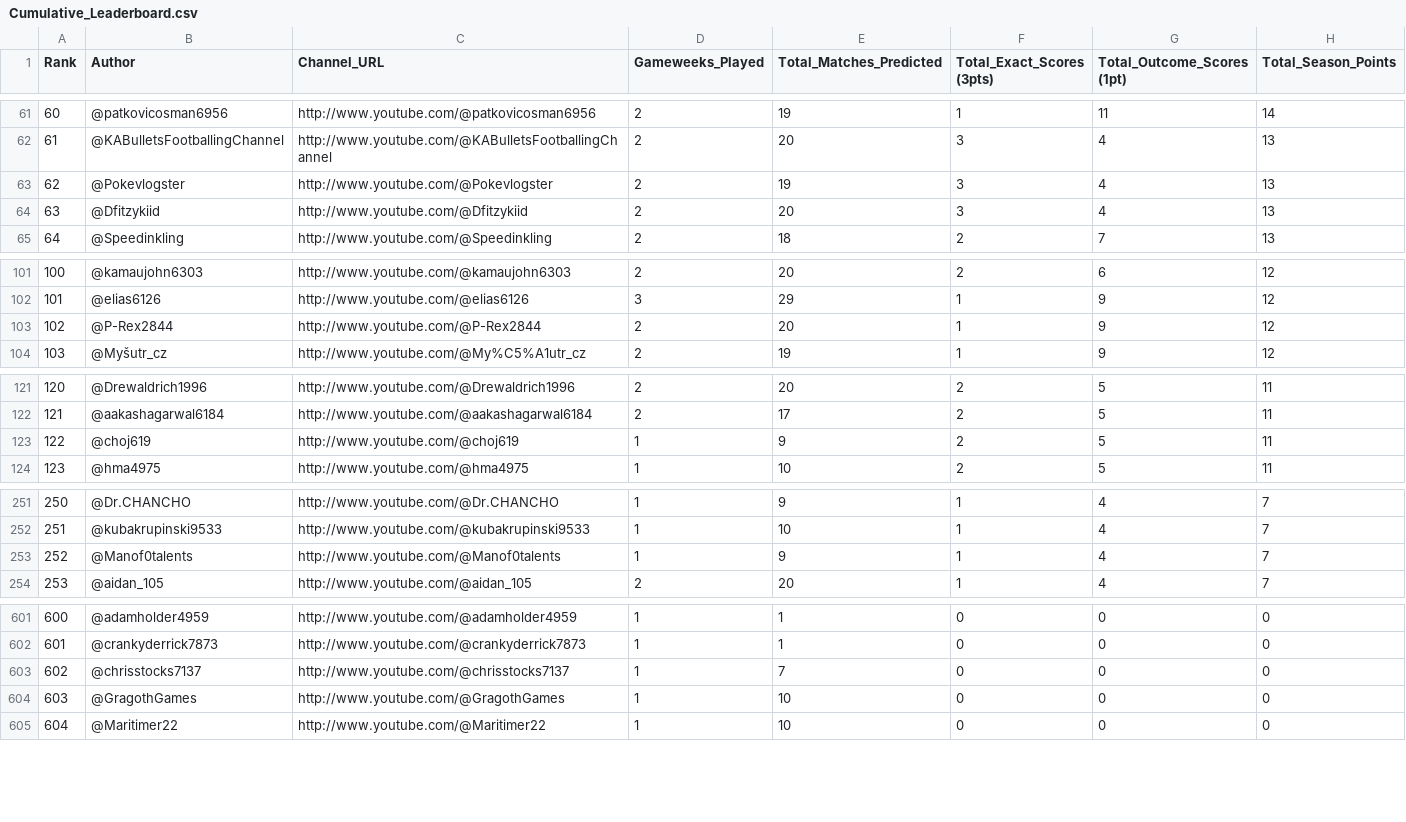
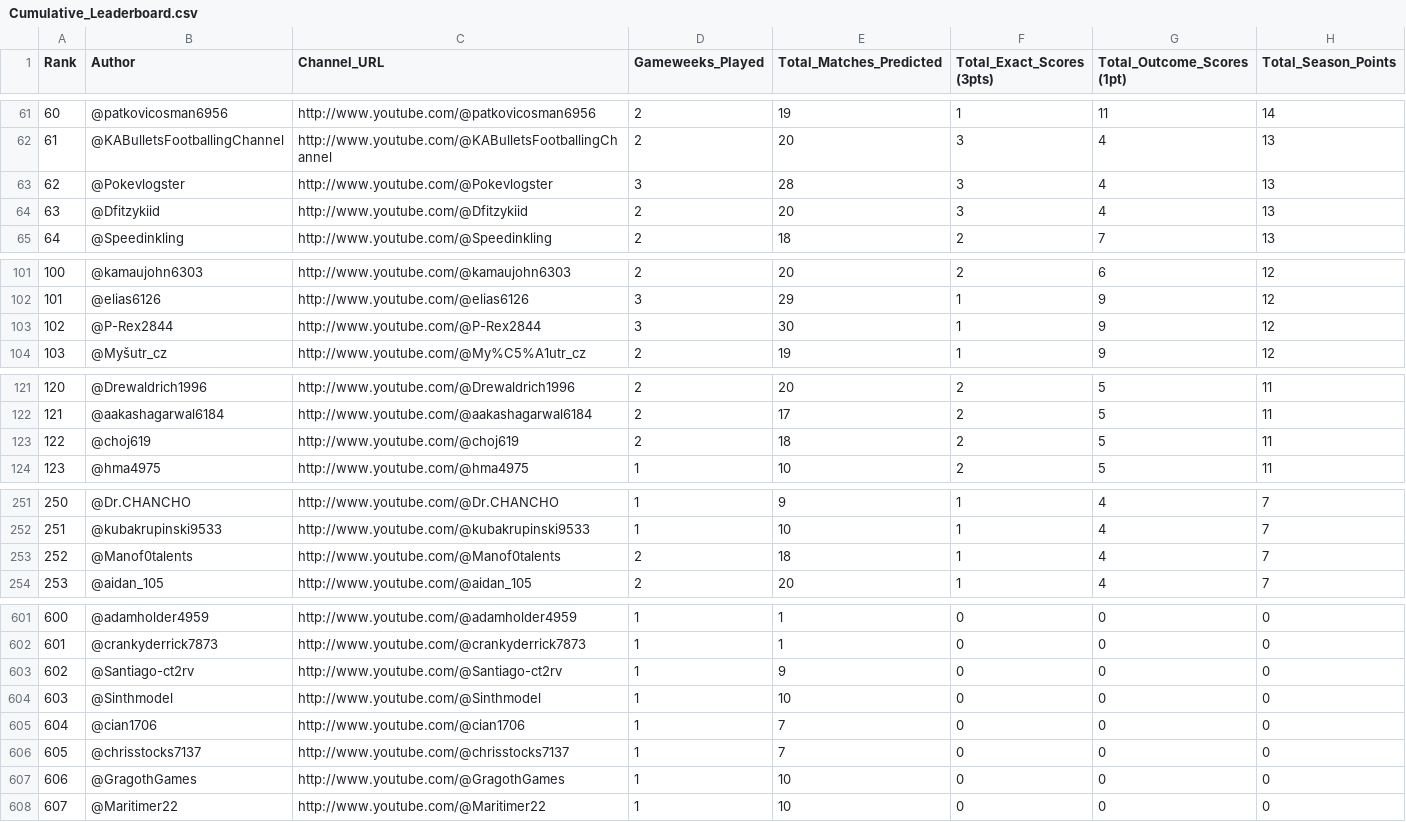
Before and after one commit to AviBomb/premier-league-predictions-tracker, a CSV file: exports/Cumulative_Leaderboard.csv, drawn as a sheet; only a part is shown, gaps mark what is left out; addresses are those after the commit; the diff covers the shown part only; the diff names each change by its address in the sheet, - before the commit and + after, or states it on an @@ line.

```diff
--- a/exports/Cumulative_Leaderboard.csv
+++ b/exports/Cumulative_Leaderboard.csv
-D63 (Gameweeks_Played): 2
+D63 (Gameweeks_Played): 3
-E63 (Total_Matches_Predicted): 19
+E63 (Total_Matches_Predicted): 28
-D103 (Gameweeks_Played): 2
+D103 (Gameweeks_Played): 3
-E103 (Total_Matches_Predicted): 20
+E103 (Total_Matches_Predicted): 30
-D123 (Gameweeks_Played): 1
+D123 (Gameweeks_Played): 2
-E123 (Total_Matches_Predicted): 9
+E123 (Total_Matches_Predicted): 18
-D253 (Gameweeks_Played): 1
+D253 (Gameweeks_Played): 2
-E253 (Total_Matches_Predicted): 9
+E253 (Total_Matches_Predicted): 18
+row 603: 602 | @Santiago-ct2rv | http://www.youtube.com/@Santiago-ct2rv | 1 | 9 | 0 | 0 | 0
+row 604: 603 | @Sinthmodel | http://www.youtube.com/@Sinthmodel | 1 | 10 | 0 | 0 | 0
+row 605: 604 | @cian1706 | http://www.youtube.com/@cian1706 | 1 | 7 | 0 | 0 | 0
@@ column A (Rank) renumbered from row 606 down @@
```
Also changed, not shown: 2 edited cells elsewhere in this file, data/sample_comments_gw3.csv, exports/GW3_Parsed_Predictions.csv, 7 other files.
